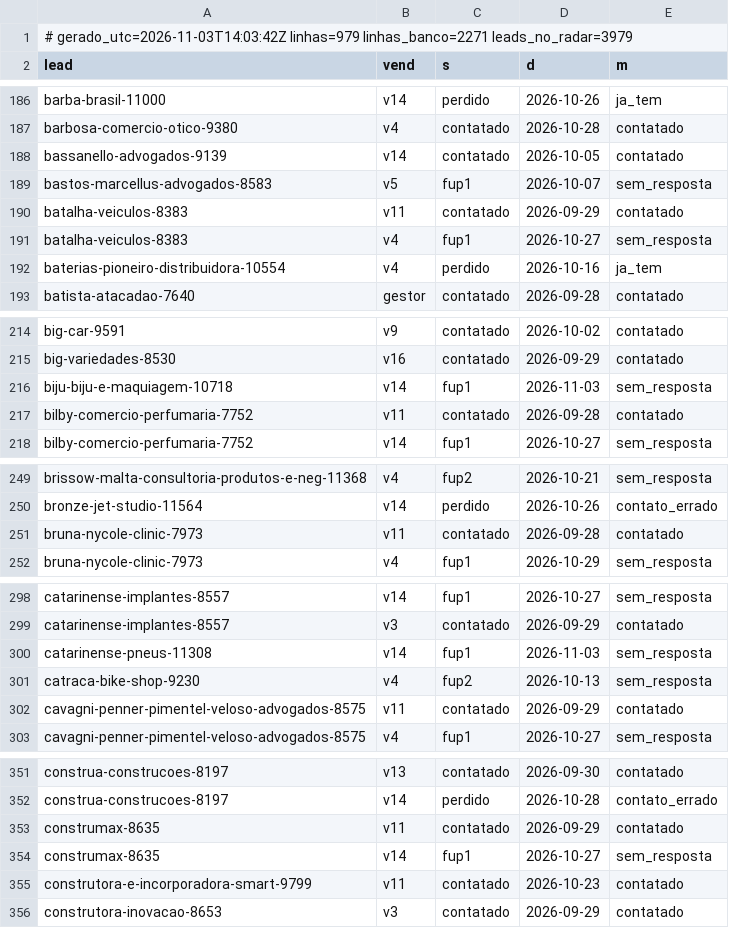
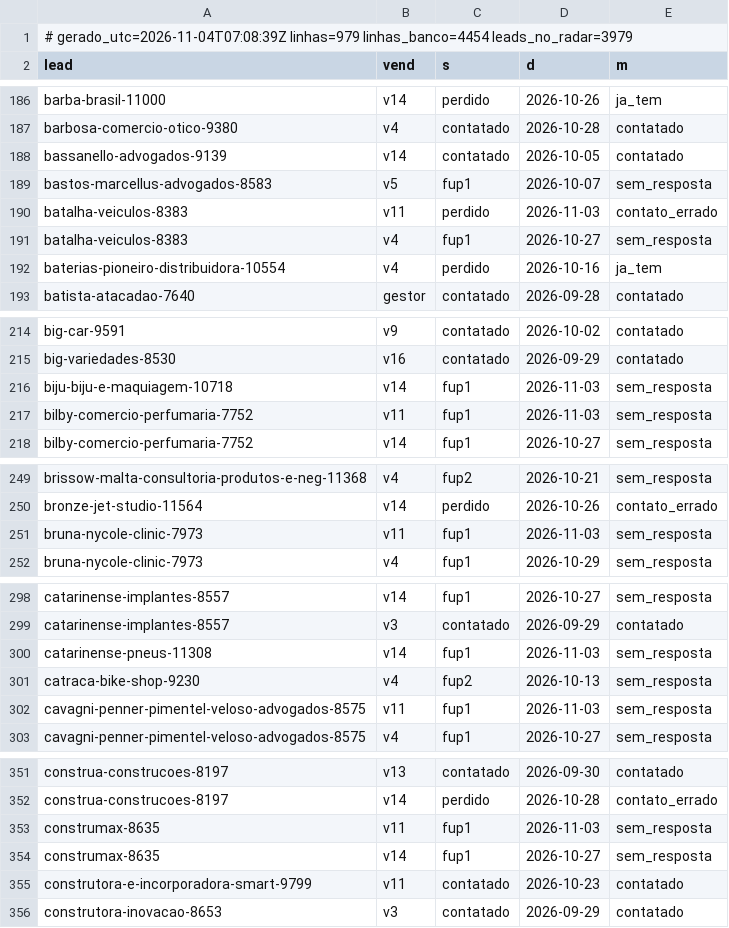
Before and after one commit to danilobarrocas83-png/radar, a TSV file: pool/atividade.tsv, drawn as a sheet; only a part is shown, gaps mark what is left out; the diff covers the shown part only.

Commit message:
Estado do banco para a rotina

```diff
--- a/pool/atividade.tsv
+++ b/pool/atividade.tsv
@@ -1,2 +1,2 @@
-# gerado_utc=2026-11-03T14:03:42Z linhas=979 linhas_banco=2271 leads_no_radar=3979
+# gerado_utc=2026-11-04T07:08:39Z linhas=979 linhas_banco=4454 leads_no_radar=3979
 lead	vend	s	d	m
@@ -189,3 +189,3 @@ bassanello-advogados-9139	v14	contatado	2026-10-05	contatado
 bastos-marcellus-advogados-8583	v5	fup1	2026-10-07	sem_resposta
-batalha-veiculos-8383	v11	contatado	2026-09-29	contatado
+batalha-veiculos-8383	v11	perdido	2026-11-03	contato_errado
 batalha-veiculos-8383	v4	fup1	2026-10-27	sem_resposta
@@ -216,3 +216,3 @@ big-variedades-8530	v16	contatado	2026-09-29	contatado
 biju-biju-e-maquiagem-10718	v14	fup1	2026-11-03	sem_resposta
-bilby-comercio-perfumaria-7752	v11	contatado	2026-09-28	contatado
+bilby-comercio-perfumaria-7752	v11	fup1	2026-11-03	sem_resposta
 bilby-comercio-perfumaria-7752	v14	fup1	2026-10-27	sem_resposta
@@ -250,3 +250,3 @@ brissow-malta-consultoria-produtos-e-neg-11368	v4	fup2	2026-10-21	sem_resposta
 bronze-jet-studio-11564	v14	perdido	2026-10-26	contato_errado
-bruna-nycole-clinic-7973	v11	contatado	2026-09-28	contatado
+bruna-nycole-clinic-7973	v11	fup1	2026-11-03	sem_resposta
 bruna-nycole-clinic-7973	v4	fup1	2026-10-29	sem_resposta
@@ -301,3 +301,3 @@ catarinense-pneus-11308	v14	fup1	2026-11-03	sem_resposta
 catraca-bike-shop-9230	v4	fup2	2026-10-13	sem_resposta
-cavagni-penner-pimentel-veloso-advogados-8575	v11	contatado	2026-09-29	contatado
+cavagni-penner-pimentel-veloso-advogados-8575	v11	fup1	2026-11-03	sem_resposta
 cavagni-penner-pimentel-veloso-advogados-8575	v4	fup1	2026-10-27	sem_resposta
@@ -352,3 +352,3 @@ construa-construcoes-8197	v13	contatado	2026-09-30	contatado
 construa-construcoes-8197	v14	perdido	2026-10-28	contato_errado
-construmax-8635	v11	contatado	2026-09-29	contatado
+construmax-8635	v11	fup1	2026-11-03	sem_resposta
 construmax-8635	v14	fup1	2026-10-27	sem_resposta
```
Also changed, not shown: 60 edited cells elsewhere in this file.
